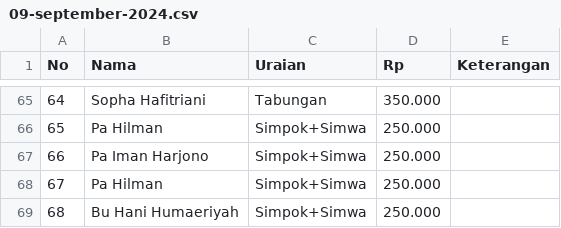
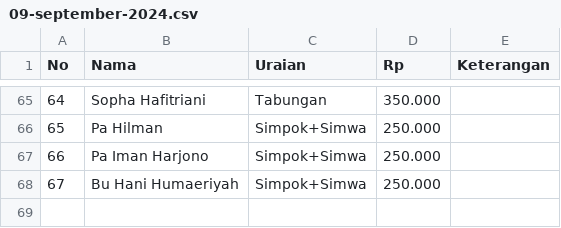
Before and after one commit to reyvanpurnama/bermadani, a CSV file: docs/data/payroll/2024/09-september-2024.csv, drawn as a sheet; only a part is shown, gaps mark what is left out; removed rows and columns are numbered as before the commit, all else as after; the diff names each change by its address in the sheet, - before the commit and + after, or states it on an @@ line.

Commit message:
bijikuda

```diff
--- a/docs/data/payroll/2024/09-september-2024.csv
+++ b/docs/data/payroll/2024/09-september-2024.csv
-row 68: 67 | Pa Hilman | Simpok+Simwa | 250.000
@@ column A (No) renumbered from row 68 down @@
```
